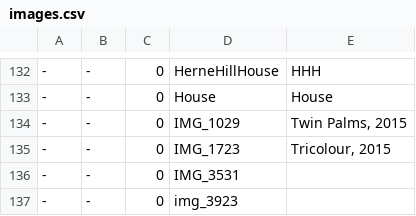
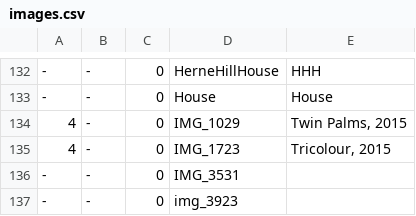
Before and after one commit to jeremydrape/www-jrd, a CSV file: data/csv/images.csv, drawn as a sheet; only a part is shown, gaps mark what is left out.

Commit message:
2018-03-13T03:26:39

```diff
--- a/data/csv/images.csv
+++ b/data/csv/images.csv
@@ -133,4 +133,4 @@
 -,-,0,House,"House"
--,-,0,IMG_1029,"Twin Palms, 2015"
--,-,0,IMG_1723,"Tricolour, 2015"
+4,-,0,IMG_1029,"Twin Palms, 2015"
+4,-,0,IMG_1723,"Tricolour, 2015"
 -,-,0,IMG_3531,""
```
